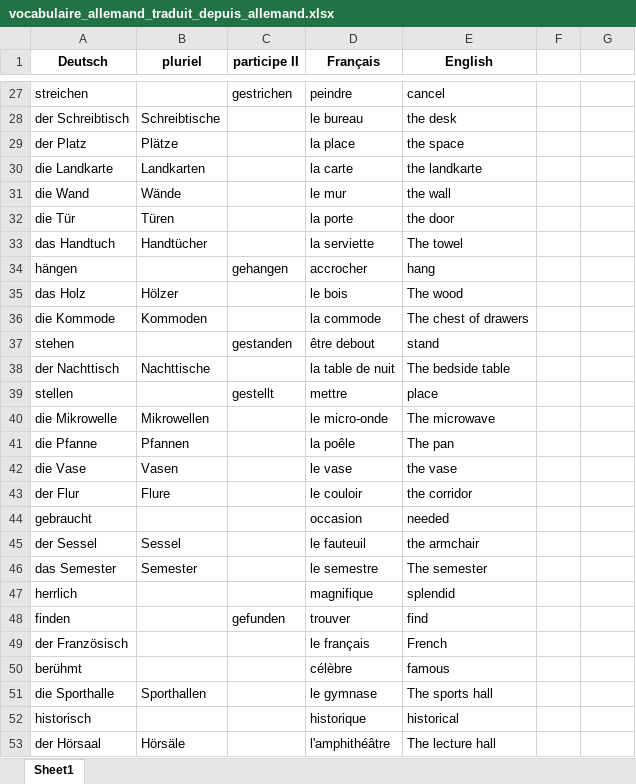
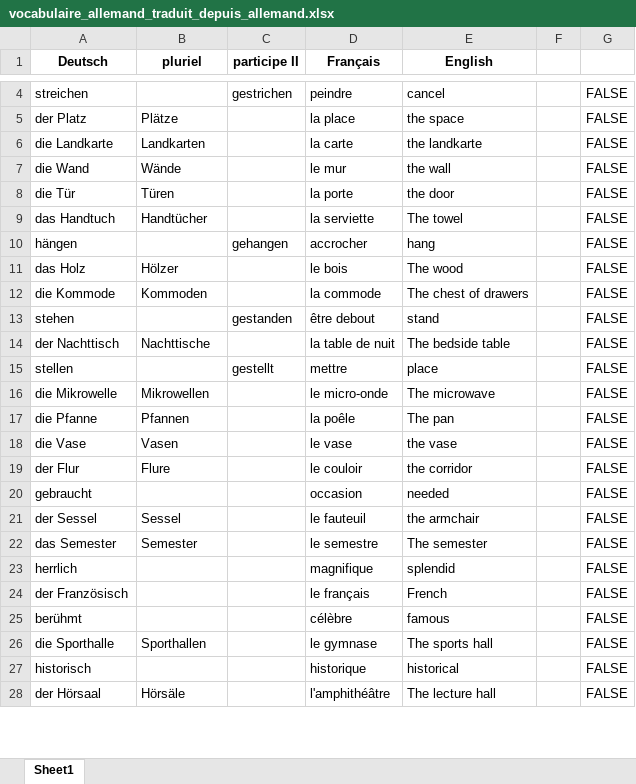
Before and after one commit to vianneysicard/jeuVocabulaireDeutsch, an Excel workbook: vocabulaire_allemand_traduit_depuis_allemand.xlsx, sheet Sheet1, drawn as a sheet; only a part is shown, gaps mark what is left out; values as stored, in another font and other column widths than the file's, no borders; removed rows and columns are numbered as before the commit, all else as after; the diff covers the shown part only; the diff names each change by its address in the sheet, - before the commit and + after, or states it on an @@ line.

```diff
--- a/vocabulaire_allemand_traduit_depuis_allemand.xlsx (sheet Sheet1)
+++ b/vocabulaire_allemand_traduit_depuis_allemand.xlsx (sheet Sheet1)
-G4: (empty)
+G4: FALSE
-row 28: der Schreibtisch | Schreibtische |  | le bureau | the desk
-G5:G23: (empty)
+G5:G23: FALSE
-row 48: finden |  | gefunden | trouver | find
-G24:G28: (empty)
+G24:G28: FALSE
```
Also changed, not shown: 43 added rows, 70 removed rows and 915 edited cells elsewhere in this sheet.
